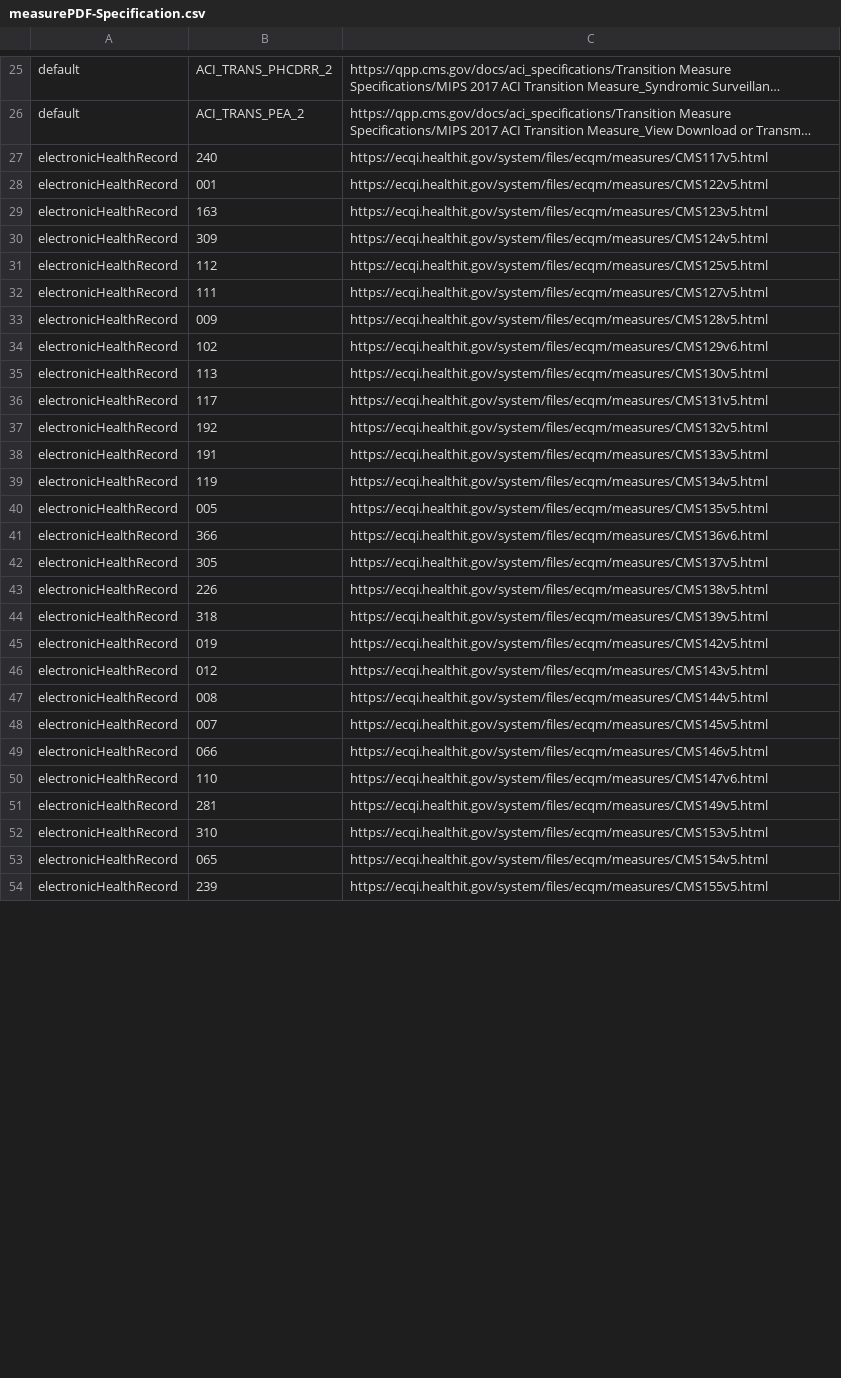
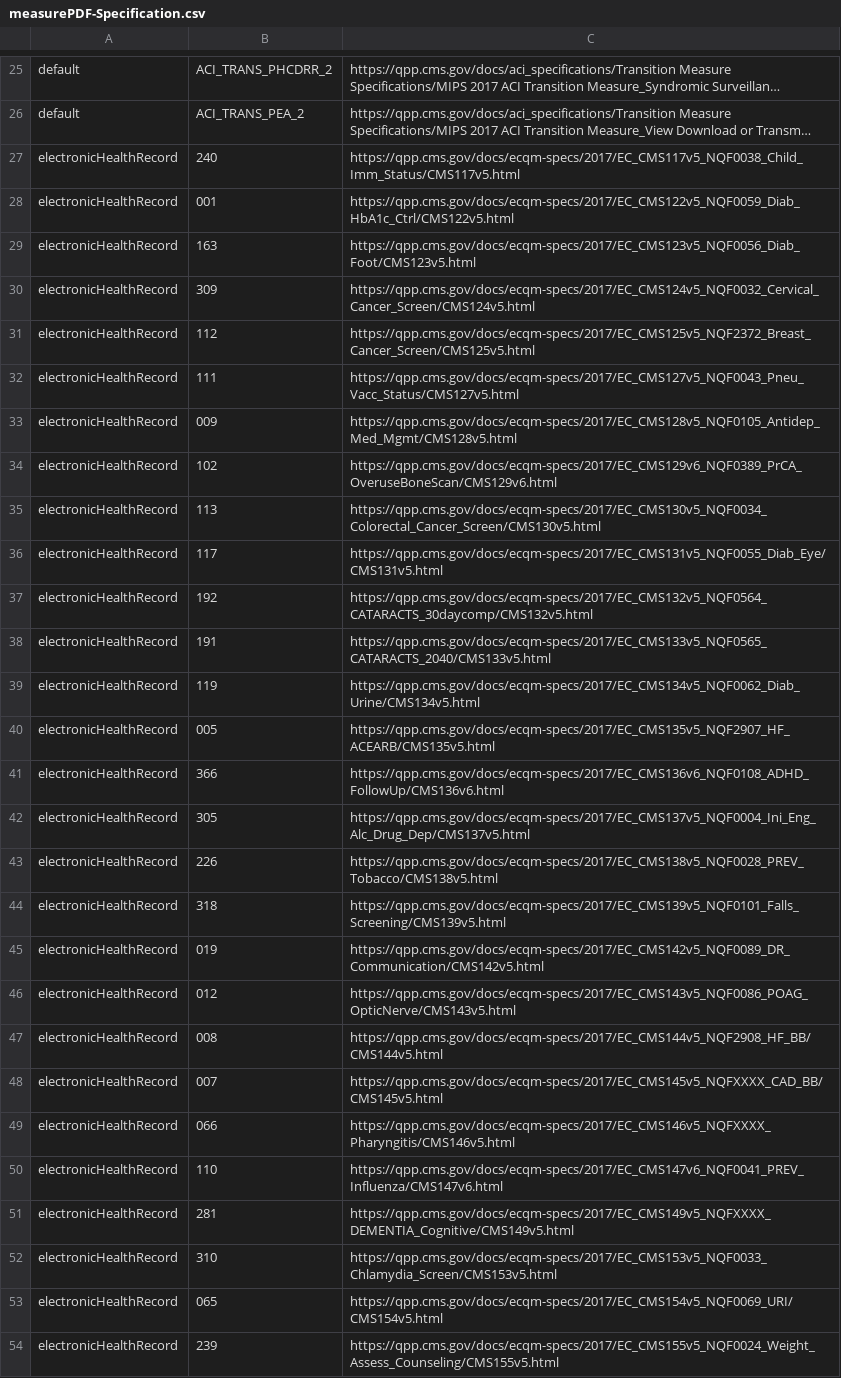
Before and after one commit to CMSgov/qpp-measures-data, a CSV file: util/measures/2017/measurePDF-Specification.csv, drawn as a sheet; only a part is shown, gaps mark what is left out; long unchanged cells end in …; the diff covers the shown part only; the diff names each change by its address in the sheet, - before the commit and + after, or states it on an @@ line.

Commit message:
QPPSF-5794: Updated 2017 & 2018 ecqm measure spec links

```diff
--- a/util/measures/2017/measurePDF-Specification.csv
+++ b/util/measures/2017/measurePDF-Specification.csv
-C27: https://ecqi.healthit.gov/system/files/ecqm/measures/CMS117v5.html
+C27: https://qpp.cms.gov/docs/ecqm-specs/2017/EC_CMS117v5_NQF0038_Child_Imm_Status/CMS117v5.html
-C28: https://ecqi.healthit.gov/system/files/ecqm/measures/CMS122v5.html
+C28: https://qpp.cms.gov/docs/ecqm-specs/2017/EC_CMS122v5_NQF0059_Diab_HbA1c_Ctrl/CMS122v5.html
-C29: https://ecqi.healthit.gov/system/files/ecqm/measures/CMS123v5.html
+C29: https://qpp.cms.gov/docs/ecqm-specs/2017/EC_CMS123v5_NQF0056_Diab_Foot/CMS123v5.html
-C30: https://ecqi.healthit.gov/system/files/ecqm/measures/CMS124v5.html
+C30: https://qpp.cms.gov/docs/ecqm-specs/2017/EC_CMS124v5_NQF0032_Cervical_Cancer_Screen/CMS124v5.html
-C31: https://ecqi.healthit.gov/system/files/ecqm/measures/CMS125v5.html
+C31: https://qpp.cms.gov/docs/ecqm-specs/2017/EC_CMS125v5_NQF2372_Breast_Cancer_Screen/CMS125v5.html
-C32: https://ecqi.healthit.gov/system/files/ecqm/measures/CMS127v5.html
+C32: https://qpp.cms.gov/docs/ecqm-specs/2017/EC_CMS127v5_NQF0043_Pneu_Vacc_Status/CMS127v5.html
-C33: https://ecqi.healthit.gov/system/files/ecqm/measures/CMS128v5.html
+C33: https://qpp.cms.gov/docs/ecqm-specs/2017/EC_CMS128v5_NQF0105_Antidep_Med_Mgmt/CMS128v5.html
-C34: https://ecqi.healthit.gov/system/files/ecqm/measures/CMS129v6.html
+C34: https://qpp.cms.gov/docs/ecqm-specs/2017/EC_CMS129v6_NQF0389_PrCA_OveruseBoneScan/CMS129v6.html
-C35: https://ecqi.healthit.gov/system/files/ecqm/measures/CMS130v5.html
+C35: https://qpp.cms.gov/docs/ecqm-specs/2017/EC_CMS130v5_NQF0034_Colorectal_Cancer_Screen/CMS130v5.html
-C36: https://ecqi.healthit.gov/system/files/ecqm/measures/CMS131v5.html
+C36: https://qpp.cms.gov/docs/ecqm-specs/2017/EC_CMS131v5_NQF0055_Diab_Eye/CMS131v5.html
-C37: https://ecqi.healthit.gov/system/files/ecqm/measures/CMS132v5.html
+C37: https://qpp.cms.gov/docs/ecqm-specs/2017/EC_CMS132v5_NQF0564_CATARACTS_30daycomp/CMS132v5.html
-C38: https://ecqi.healthit.gov/system/files/ecqm/measures/CMS133v5.html
+C38: https://qpp.cms.gov/docs/ecqm-specs/2017/EC_CMS133v5_NQF0565_CATARACTS_2040/CMS133v5.html
-C39: https://ecqi.healthit.gov/system/files/ecqm/measures/CMS134v5.html
+C39: https://qpp.cms.gov/docs/ecqm-specs/2017/EC_CMS134v5_NQF0062_Diab_Urine/CMS134v5.html
-C40: https://ecqi.healthit.gov/system/files/ecqm/measures/CMS135v5.html
+C40: https://qpp.cms.gov/docs/ecqm-specs/2017/EC_CMS135v5_NQF2907_HF_ACEARB/CMS135v5.html
-C41: https://ecqi.healthit.gov/system/files/ecqm/measures/CMS136v6.html
+C41: https://qpp.cms.gov/docs/ecqm-specs/2017/EC_CMS136v6_NQF0108_ADHD_FollowUp/CMS136v6.html
-C42: https://ecqi.healthit.gov/system/files/ecqm/measures/CMS137v5.html
+C42: https://qpp.cms.gov/docs/ecqm-specs/2017/EC_CMS137v5_NQF0004_Ini_Eng_Alc_Drug_Dep/CMS137v5.html
-C43: https://ecqi.healthit.gov/system/files/ecqm/measures/CMS138v5.html
+C43: https://qpp.cms.gov/docs/ecqm-specs/2017/EC_CMS138v5_NQF0028_PREV_Tobacco/CMS138v5.html
-C44: https://ecqi.healthit.gov/system/files/ecqm/measures/CMS139v5.html
+C44: https://qpp.cms.gov/docs/ecqm-specs/2017/EC_CMS139v5_NQF0101_Falls_Screening/CMS139v5.html
-C45: https://ecqi.healthit.gov/system/files/ecqm/measures/CMS142v5.html
+C45: https://qpp.cms.gov/docs/ecqm-specs/2017/EC_CMS142v5_NQF0089_DR_Communication/CMS142v5.html
-C46: https://ecqi.healthit.gov/system/files/ecqm/measures/CMS143v5.html
+C46: https://qpp.cms.gov/docs/ecqm-specs/2017/EC_CMS143v5_NQF0086_POAG_OpticNerve/CMS143v5.html
-C47: https://ecqi.healthit.gov/system/files/ecqm/measures/CMS144v5.html
+C47: https://qpp.cms.gov/docs/ecqm-specs/2017/EC_CMS144v5_NQF2908_HF_BB/CMS144v5.html
-C48: https://ecqi.healthit.gov/system/files/ecqm/measures/CMS145v5.html
+C48: https://qpp.cms.gov/docs/ecqm-specs/2017/EC_CMS145v5_NQFXXXX_CAD_BB/CMS145v5.html
-C49: https://ecqi.healthit.gov/system/files/ecqm/measures/CMS146v5.html
+C49: https://qpp.cms.gov/docs/ecqm-specs/2017/EC_CMS146v5_NQFXXXX_Pharyngitis/CMS146v5.html
-C50: https://ecqi.healthit.gov/system/files/ecqm/measures/CMS147v6.html
+C50: https://qpp.cms.gov/docs/ecqm-specs/2017/EC_CMS147v6_NQF0041_PREV_Influenza/CMS147v6.html
-C51: https://ecqi.healthit.gov/system/files/ecqm/measures/CMS149v5.html
+C51: https://qpp.cms.gov/docs/ecqm-specs/2017/EC_CMS149v5_NQFXXXX_DEMENTIA_Cognitive/CMS149v5.html
-C52: https://ecqi.healthit.gov/system/files/ecqm/measures/CMS153v5.html
+C52: https://qpp.cms.gov/docs/ecqm-specs/2017/EC_CMS153v5_NQF0033_Chlamydia_Screen/CMS153v5.html
-C53: https://ecqi.healthit.gov/system/files/ecqm/measures/CMS154v5.html
+C53: https://qpp.cms.gov/docs/ecqm-specs/2017/EC_CMS154v5_NQF0069_URI/CMS154v5.html
-C54: https://ecqi.healthit.gov/system/files/ecqm/measures/CMS155v5.html
+C54: https://qpp.cms.gov/docs/ecqm-specs/2017/EC_CMS155v5_NQF0024_Weight_Assess_Counseling/CMS155v5.html
```
Also changed, not shown: 25 edited cells elsewhere in this file, util/measures/2018/quality-measures.csv, 5 other files.
